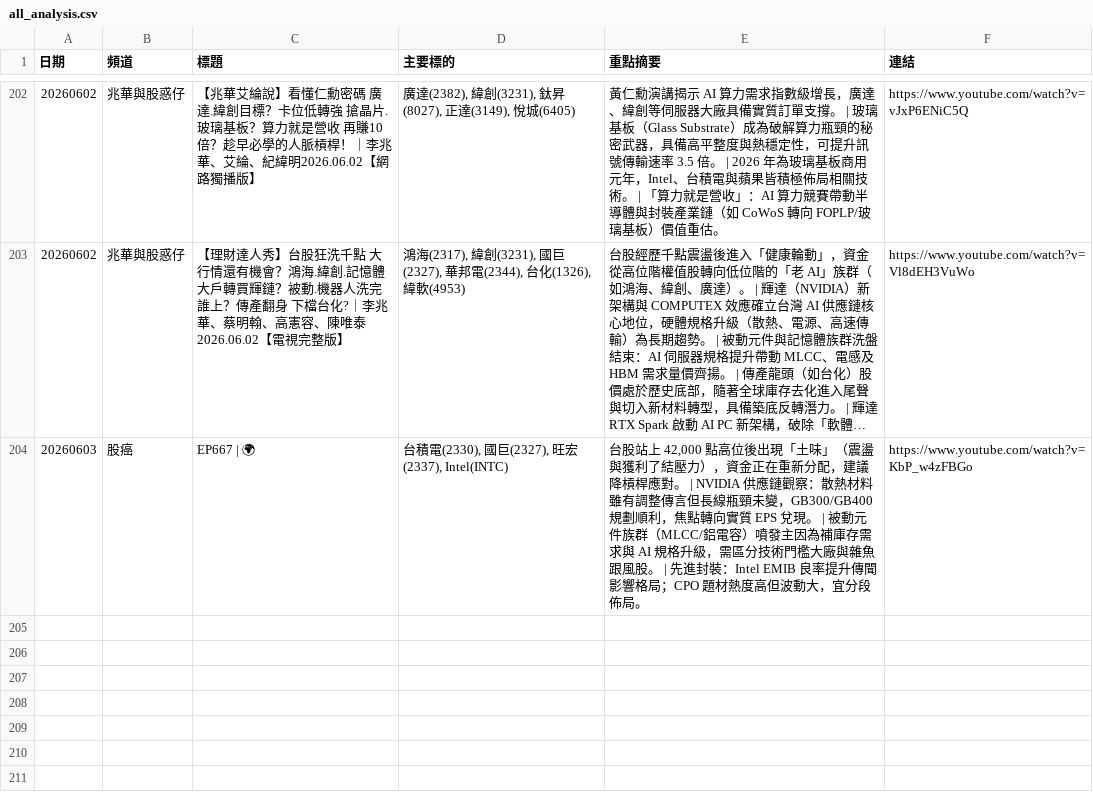
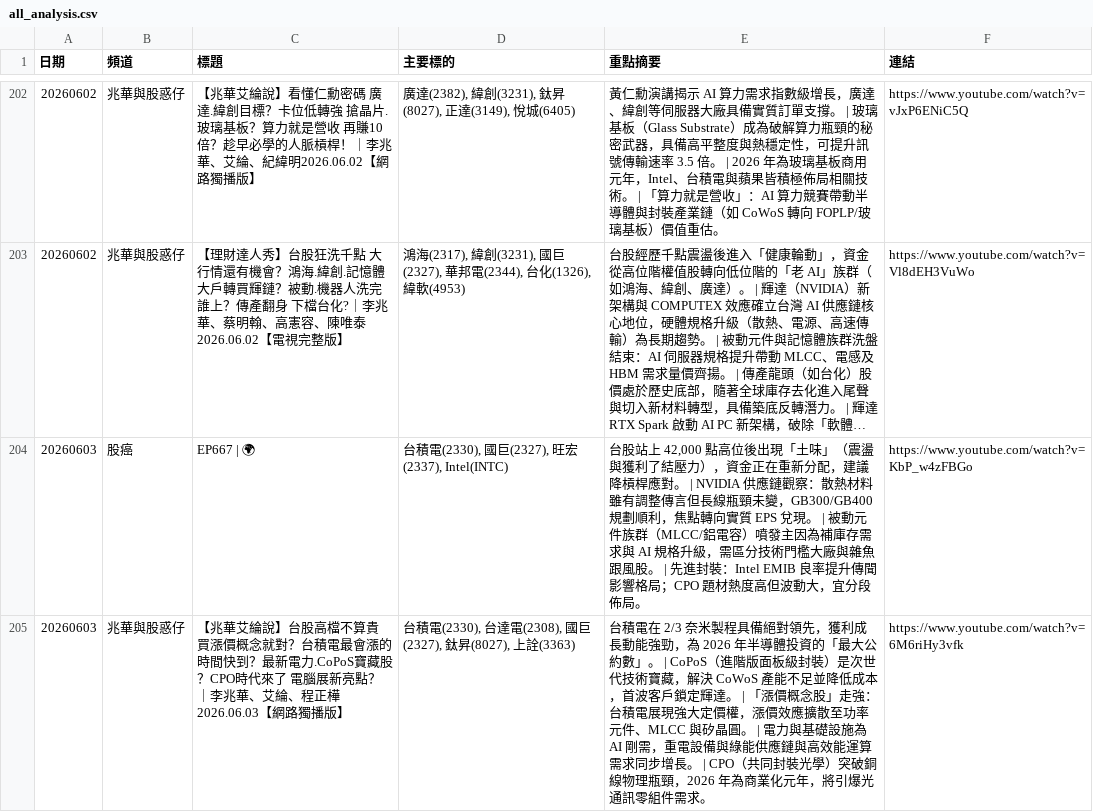
Before and after one commit to GwanlinHo/yt_podcast_analysis, a CSV file: data/all_analysis.csv, drawn as a sheet; only a part is shown, gaps mark what is left out; long unchanged cells end in ….

```diff
--- a/data/all_analysis.csv
+++ b/data/all_analysis.csv
@@ -204 +204,2 @@
 20260603,股癌,EP667 | 🌍,"台積電(2330), 國巨(2327), 旺宏(2337), Intel(INTC)","台股站上 42,000 點高位後出現「土味」（震盪與獲利了結壓力），資金正在重新分配，建議降槓桿應對。 | NVIDIA 供應鏈觀察：散熱材料雖有調整傳言但長線瓶頸未變，GB300/GB400 規劃順利，焦點轉向實質 EPS 兌現。 | 被動元件族群（MLCC/鋁電容）噴發主因為補庫存需求與 AI 規格升級，需區分技術門檻大廠與雜魚跟風股。 | 先進封裝：Intel EMIB 良率提升傳聞影響格局；CPO 題材熱度高但波動大，宜分段佈局。",https://www.youtube.com/watch?v=KbP_w4zFBGo
+20260603,兆華與股惑仔,【兆華艾綸說】台股高檔不算貴 買漲價概念就對？台積電最會漲的時間快到？最新電力.CoPoS寶藏股？CPO時代來了 電腦展新亮點？｜李兆華、艾綸、程正樺2026.06.03【網路獨播版】,"台積電(2330), 台達電(2308), 國巨(2327), 鈦昇(8027), 上詮(3363)",台積電在 2/3 奈米製程具備絕對領先，獲利成長動能強勁，為 2026 年半導體投資的「最大公約數」。 | CoPoS（進階版面板級封裝）是次世代技術寶藏，解決 CoWoS 產能不足並降低成本，首波客戶鎖定輝達。 | 「漲價概念股」走強：台積電展現強大定價權，漲價效應擴散至功率元件、MLCC 與矽晶圓。 | 電力與基礎設施為 AI 剛需，重電設備與綠能供應鏈與高效能運算需求同步增長。 | CPO（共同封裝光學）突破銅線物理瓶頸，2026 年為商業化元年，將引爆光通訊零組件需求。,https://www.youtube.com/watch?v=6M6riHy3vfk
```
Also changed, not shown: 7 other files.
